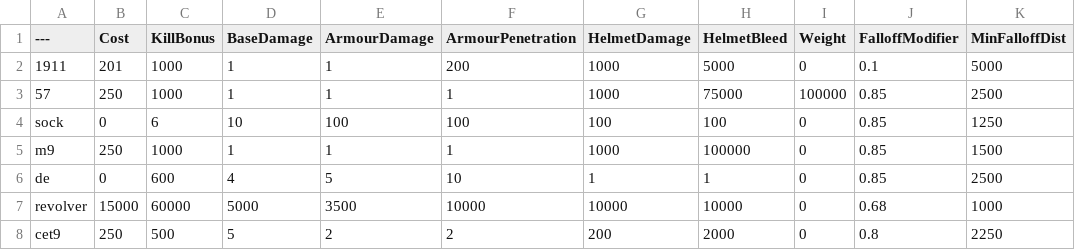
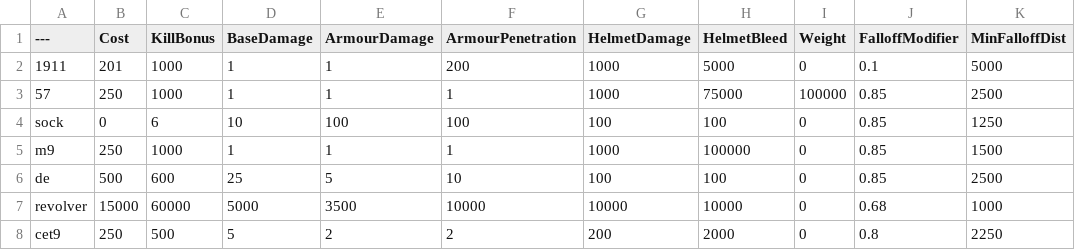
Before and after one commit to zTriplerz/BalancingTable, a CSV file: BalancingTable.csv, drawn as a sheet; only a part is shown; the diff names each change by its address in the sheet, - before the commit and + after, or states it on an @@ line.

Commit message:
Update BalancingTable.csv

```diff
--- a/BalancingTable.csv
+++ b/BalancingTable.csv
-B6 (Cost): 0
+B6 (Cost): 500
-D6 (BaseDamage): 4
+D6 (BaseDamage): 25
-G6 (HelmetDamage): 1
+G6 (HelmetDamage): 100
-H6 (HelmetBleed): 1
+H6 (HelmetBleed): 100
```
